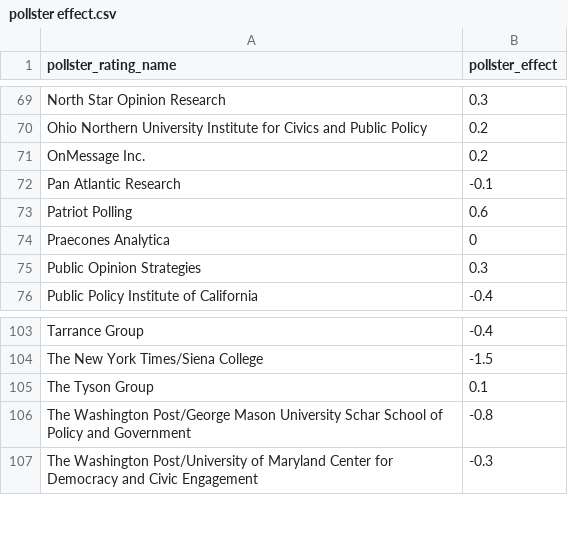
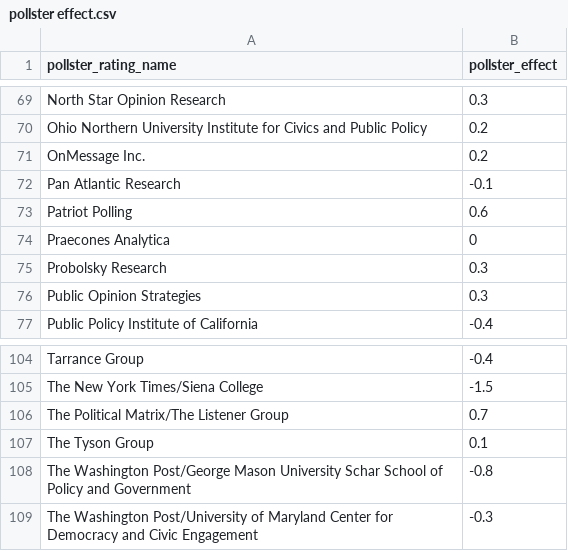
Before and after one commit to iJustinn/Election_Prediction, a CSV file: data/02-analysis_data/pollster effect.csv, drawn as a sheet; only a part is shown, gaps mark what is left out.

```diff
--- a/data/02-analysis_data/pollster effect.csv
+++ b/data/02-analysis_data/pollster effect.csv
@@ -74,2 +74,3 @@ Patriot Polling,0.6
 Praecones Analytica,0
+Probolsky Research,0.3
 Public Opinion Strategies,0.3
@@ -104,2 +105,3 @@ Tarrance Group,-0.4
 The New York Times/Siena College,-1.5
+The Political Matrix/The Listener Group,0.7
 The Tyson Group,0.1
```
Also changed, not shown: data/02-analysis_data/state effect.csv, 9 other files.
